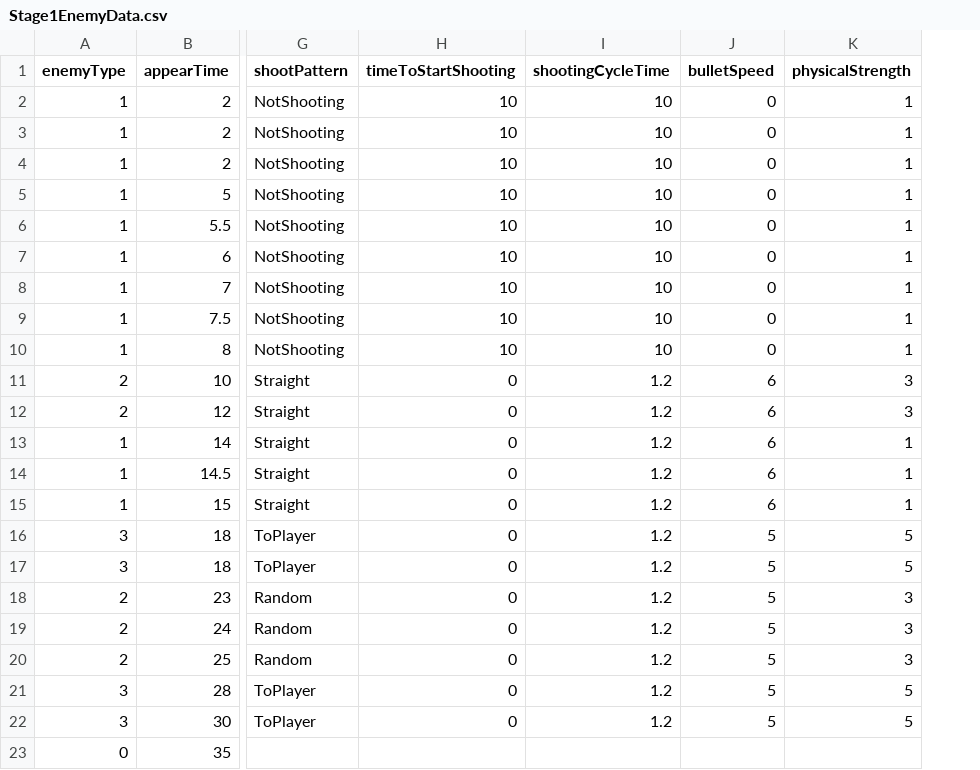
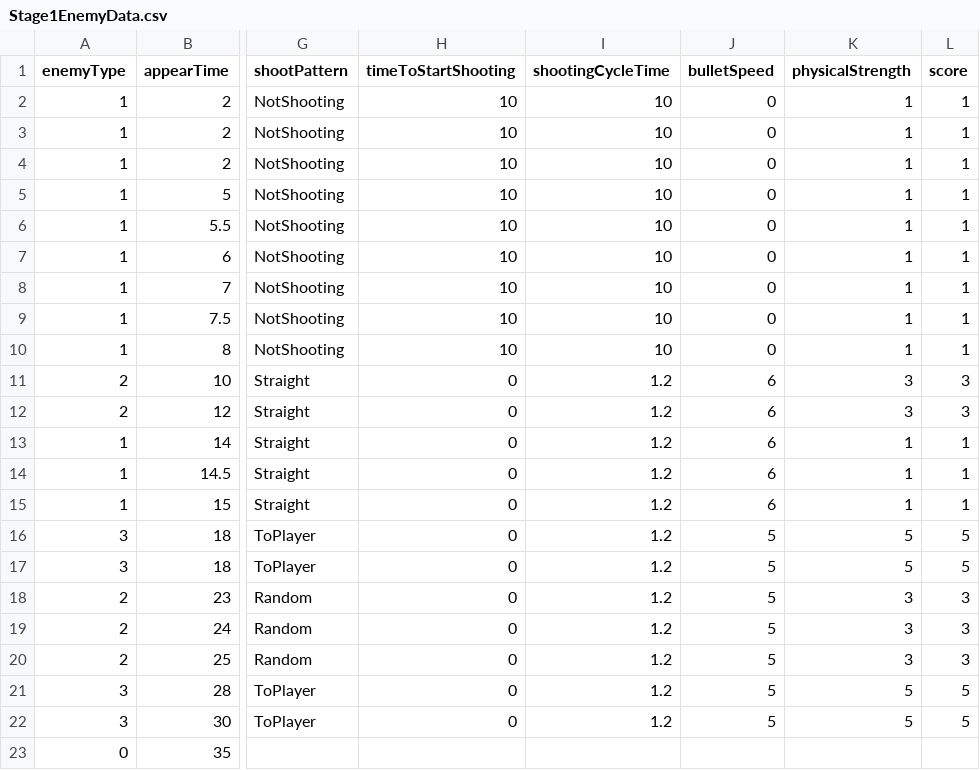
Before and after one commit to nannnon/ShinanaiShooting, a CSV file: Assets/CSV/Stage1EnemyData.csv, drawn as a sheet; only a part is shown, gaps mark what is left out; the diff names each change by its address in the sheet, - before the commit and + after, or states it on an @@ line.

```diff
--- a/Assets/CSV/Stage1EnemyData.csv
+++ b/Assets/CSV/Stage1EnemyData.csv
+column L (score), rows 2-22: 1 | 1 | 1 | 1 | 1 | 1 | 1 | 1 | 1 | 3 | 3 | 1 | 1 | 1 | 5 | 5 | 3 | 3 | 3 | 5 | 5
```
Also changed, not shown: 3 other files.
